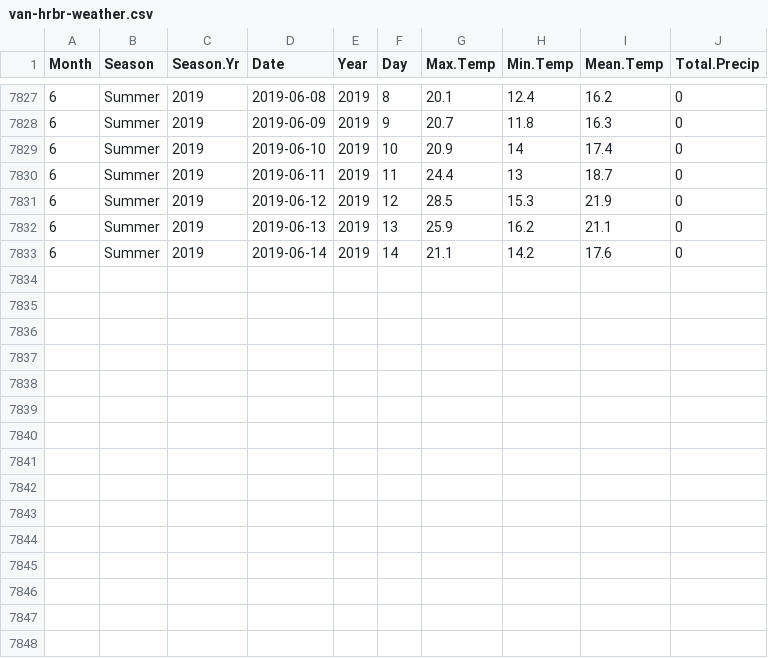
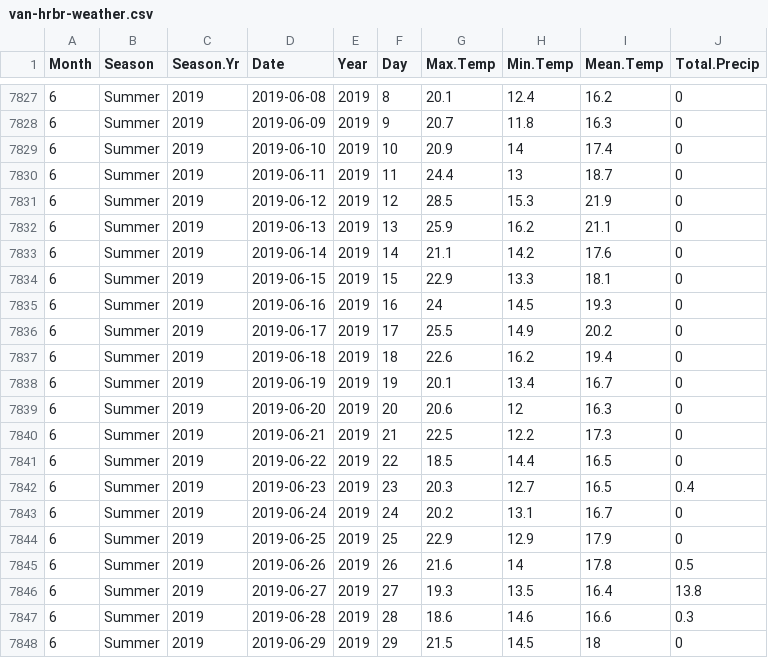
Before and after one commit to jyuill/proj-r-van-weather, a CSV file: input/van-hrbr-weather.csv, drawn as a sheet; only a part is shown, gaps mark what is left out.

Commit message:
data update

```diff
--- a/input/van-hrbr-weather.csv
+++ b/input/van-hrbr-weather.csv
@@ -7833 +7833,16 @@
 6,"Summer",2019,2019-06-14,2019,14,21.1,14.2,17.6,0
+6,"Summer",2019,2019-06-15,2019,15,22.9,13.3,18.1,0
+6,"Summer",2019,2019-06-16,2019,16,24,14.5,19.3,0
+6,"Summer",2019,2019-06-17,2019,17,25.5,14.9,20.2,0
+6,"Summer",2019,2019-06-18,2019,18,22.6,16.2,19.4,0
+6,"Summer",2019,2019-06-19,2019,19,20.1,13.4,16.7,0
+6,"Summer",2019,2019-06-20,2019,20,20.6,12,16.3,0
+6,"Summer",2019,2019-06-21,2019,21,22.5,12.2,17.3,0
+6,"Summer",2019,2019-06-22,2019,22,18.5,14.4,16.5,0
+6,"Summer",2019,2019-06-23,2019,23,20.3,12.7,16.5,0.4
+6,"Summer",2019,2019-06-24,2019,24,20.2,13.1,16.7,0
+6,"Summer",2019,2019-06-25,2019,25,22.9,12.9,17.9,0
+6,"Summer",2019,2019-06-26,2019,26,21.6,14,17.8,0.5
+6,"Summer",2019,2019-06-27,2019,27,19.3,13.5,16.4,13.8
+6,"Summer",2019,2019-06-28,2019,28,18.6,14.6,16.6,0.3
+6,"Summer",2019,2019-06-29,2019,29,21.5,14.5,18,0
```
Also changed, not shown: 3 other files.
